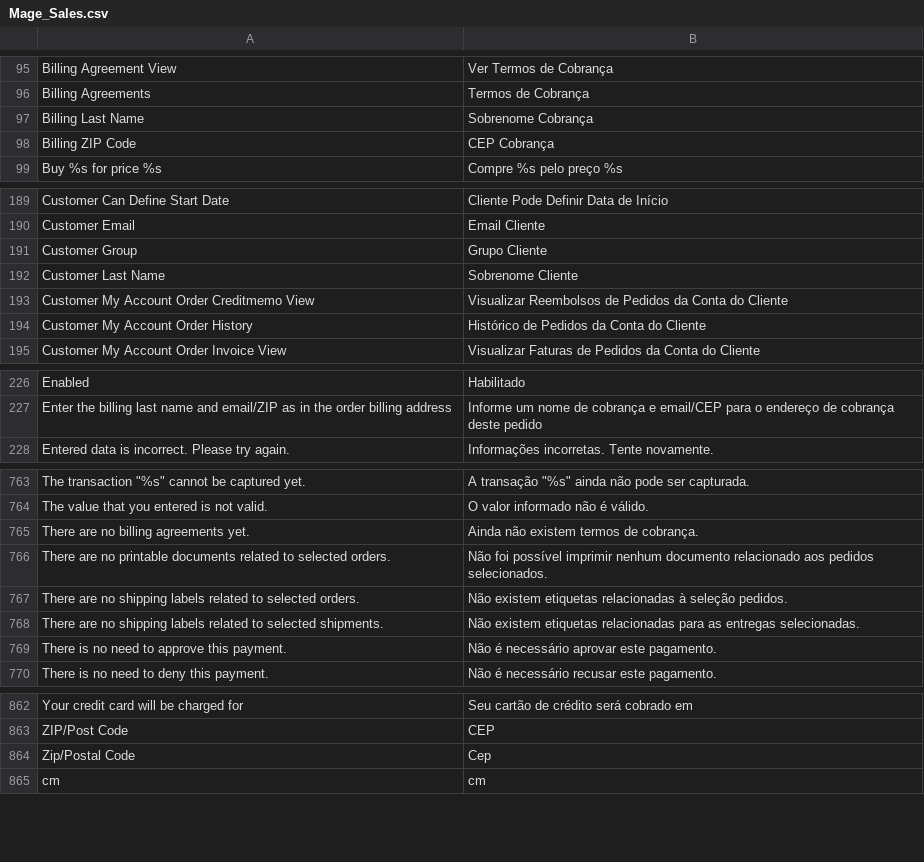
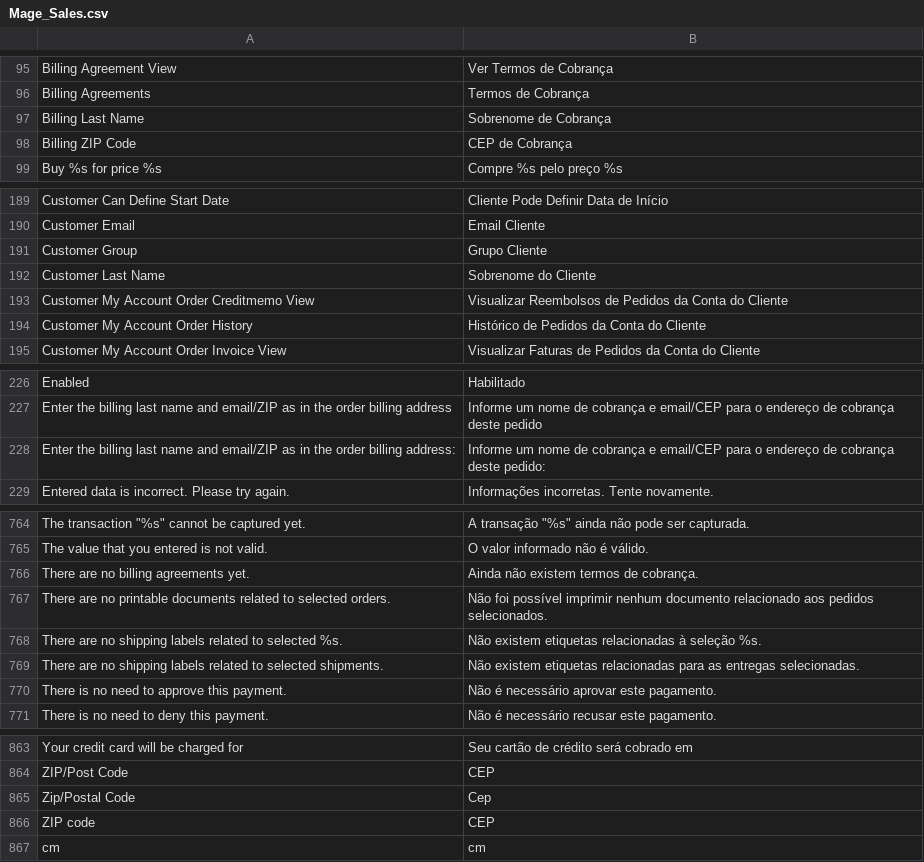
Before and after one commit to edumneves/jfx, a CSV file: app/locale/pt_BR/Mage_Sales.csv, drawn as a sheet; only a part is shown, gaps mark what is left out; the diff covers the shown part only.

```diff
--- a/app/locale/pt_BR/Mage_Sales.csv
+++ b/app/locale/pt_BR/Mage_Sales.csv
@@ -97,2 +97,2 @@ Billing Agreements,Termos de Cobrança
-Billing Last Name,Sobrenome Cobrança
-Billing ZIP Code,CEP Cobrança
+"Billing Last Name","Sobrenome de Cobrança"
+"Billing ZIP Code","CEP de Cobrança"
@@ -192 +192 @@ Customer Group,Grupo Cliente
-Customer Last Name,Sobrenome Cliente
+"Customer Last Name","Sobrenome do Cliente"
@@ -227,0 +228 @@ Enter the billing last name and email/ZIP as in the order billing address,Inform
+"Enter the billing last name and email/ZIP as in the order billing address:","Informe um nome de cobrança e email/CEP para o endereço de cobrança deste pedido:"
@@ -767 +768 @@ There are no printable documents related to selected orders.,Não foi possível
-There are no shipping labels related to selected orders.,Não existem etiquetas relacionadas à seleção pedidos.
+"There are no shipping labels related to selected %s.","Não existem etiquetas relacionadas à seleção %s."
@@ -864,0 +866 @@ Zip/Postal Code,Cep
+"ZIP code","CEP"
```
Also changed, not shown: 1 edited cell elsewhere in this file, app/locale/pt_BR/Mage_Core.csv, app/locale/pt_BR/Mage_Customer.csv, 19 other files.
